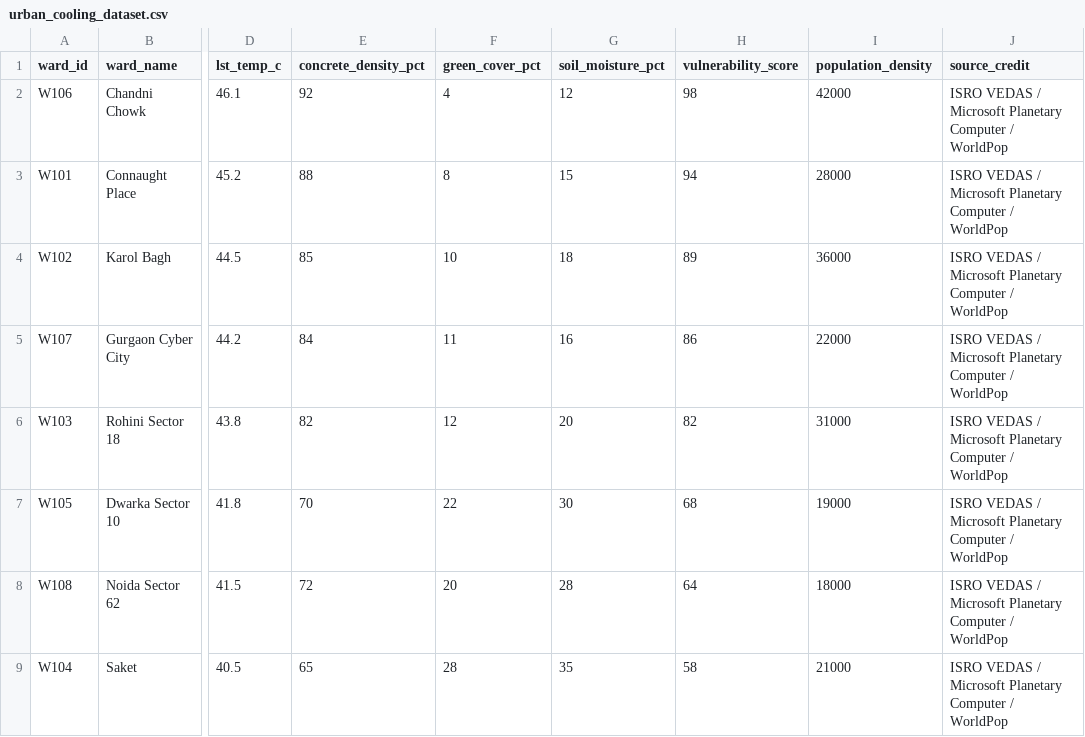
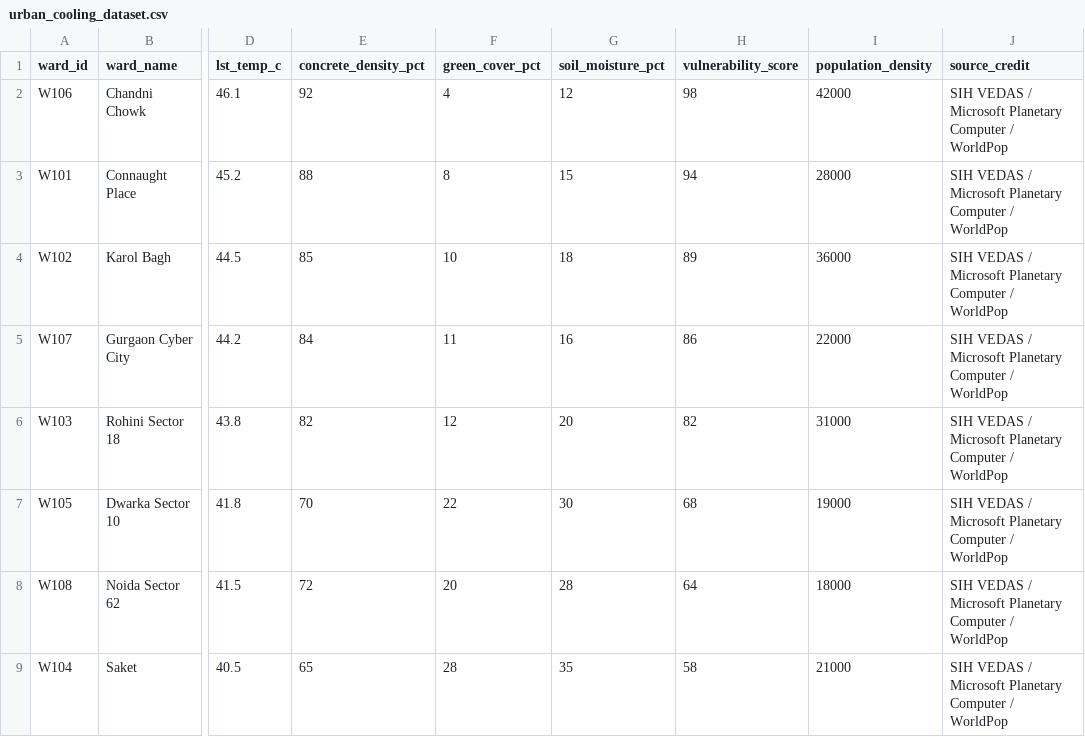
Before and after one commit to Pratik-verma-74/SIH83, a CSV file: Processed_Data/urban_cooling_dataset.csv, drawn as a sheet; only a part is shown, gaps mark what is left out; the diff names each change by its address in the sheet, - before the commit and + after, or states it on an @@ line.

```diff
--- a/Processed_Data/urban_cooling_dataset.csv
+++ b/Processed_Data/urban_cooling_dataset.csv
-J2:J9 (source_credit): ISRO VEDAS /…
+J2:J9 (source_credit): SIH VEDAS /…
```
Also changed, not shown: 4 other files.
